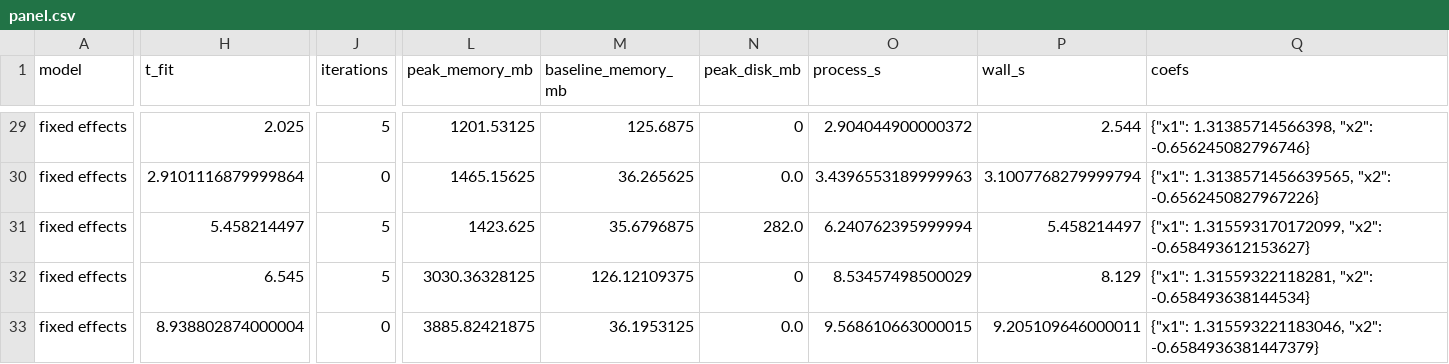
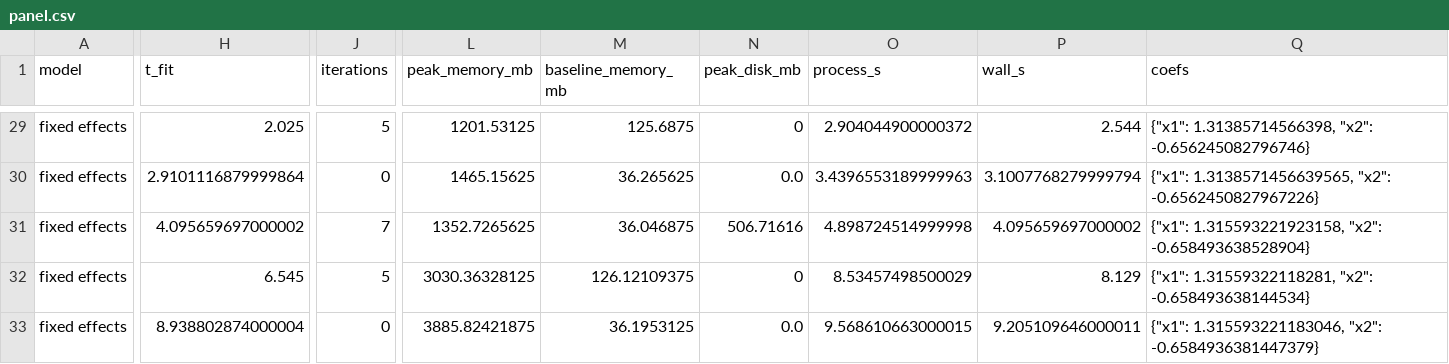
Before and after one commit to leetucker/logit-stream, a CSV file: benchmarks/results/panel.csv, drawn as a sheet; only a part is shown, gaps mark what is left out; the diff covers the shown part only; the diff names each change by its address in the sheet, - before the commit and + after, or states it on an @@ line.

```diff
--- a/benchmarks/results/panel.csv
+++ b/benchmarks/results/panel.csv
-H31 (t_fit): 5.458214497
+H31 (t_fit): 4.095659697000002
-J31 (iterations): 5
+J31 (iterations): 7
-L31 (peak_memory_mb): 1423.625
+L31 (peak_memory_mb): 1352.7265625
-M31 (baseline_memory_mb): 35.6796875
+M31 (baseline_memory_mb): 36.046875
-N31 (peak_disk_mb): 282.0
+N31 (peak_disk_mb): 506.71616
-O31 (process_s): 6.240762395999994
+O31 (process_s): 4.898724514999998
-P31 (wall_s): 5.458214497
+P31 (wall_s): 4.095659697000002
-Q31 (coefs): {"x1": 1.315593170172099, "x2": -0.658493612153627}
+Q31 (coefs): {"x1": 1.315593221923158, "x2": -0.658493638528904}
```
Also changed, not shown: 28 edited cells elsewhere in this file, 42 other files.
